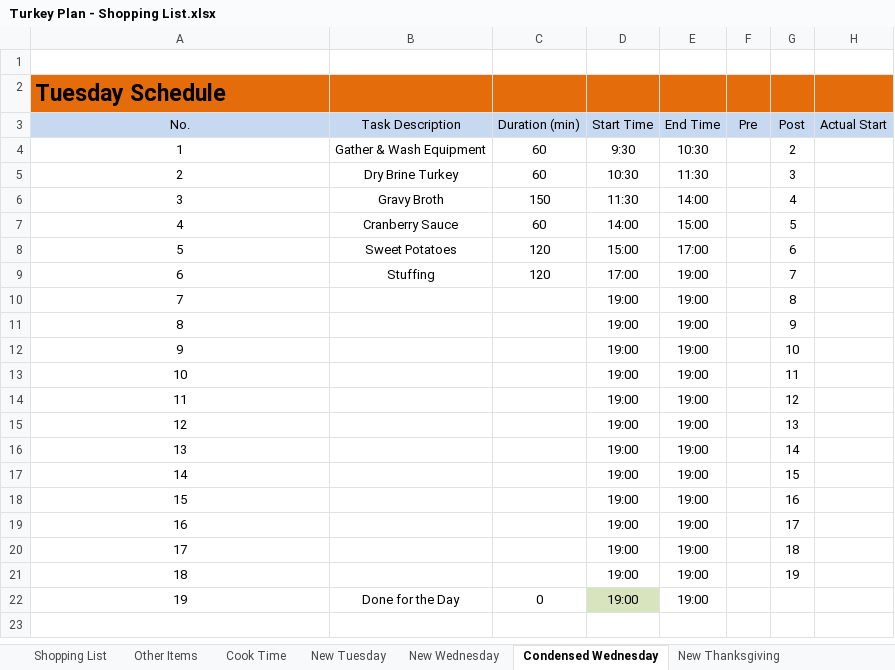
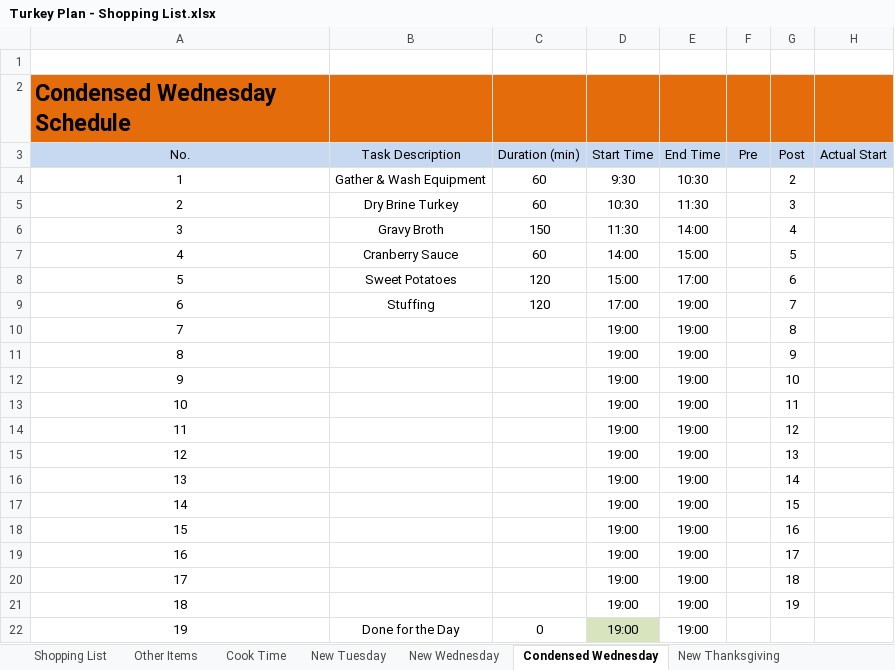
Before and after one commit to IslePilot/Recipes, an Excel workbook: Turkey Plan - Shopping List.xlsx, sheet Condensed Wednesday, drawn as a sheet; only a part is shown; values as stored, in another font and other column widths than the file's, no borders; conditional formats not drawn; the diff names each change by its address in the sheet, - before the commit and + after, or states it on an @@ line.

Commit message:
fixed title block

```diff
--- a/Turkey Plan - Shopping List.xlsx (sheet Condensed Wednesday)
+++ b/Turkey Plan - Shopping List.xlsx (sheet Condensed Wednesday)
-A2 (No.): Tuesday Schedule
+A2 (No.): Condensed Wednesday Schedule
```
